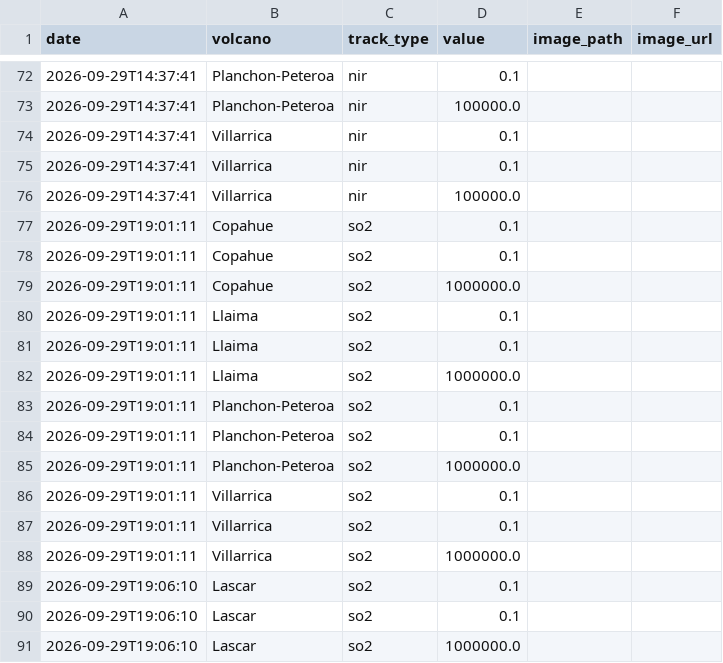
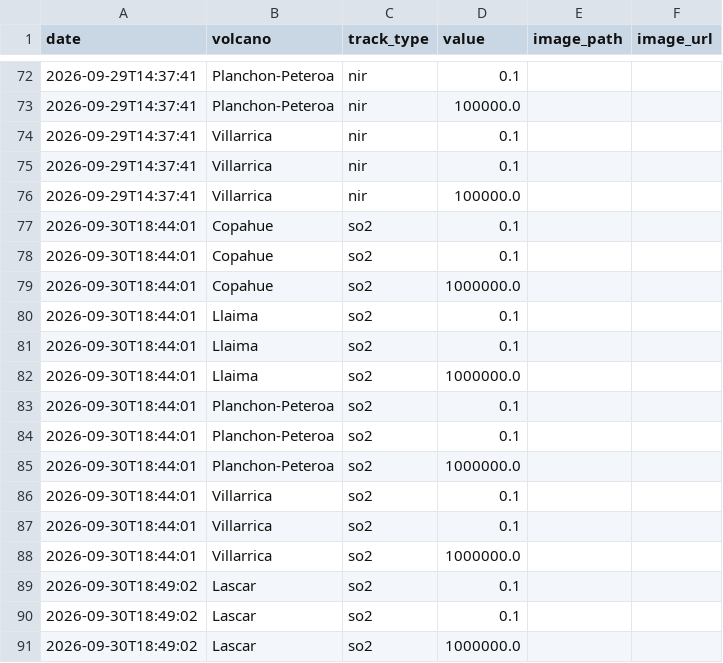
Before and after one commit to MendozaVolcanic/MOUNTS-Chile, a CSV file: csv/events.csv, drawn as a sheet; only a part is shown, gaps mark what is left out.

```diff
--- a/csv/events.csv
+++ b/csv/events.csv
@@ -76,16 +76,16 @@ date,volcano,track_type,value,image_path,image_url
 2026-09-29T14:37:41,Villarrica,nir,100000.0,,
-2026-09-29T19:01:11,Copahue,so2,0.1,,
-2026-09-29T19:01:11,Copahue,so2,0.1,,
-2026-09-29T19:01:11,Copahue,so2,1000000.0,,
-2026-09-29T19:01:11,Llaima,so2,0.1,,
-2026-09-29T19:01:11,Llaima,so2,0.1,,
-2026-09-29T19:01:11,Llaima,so2,1000000.0,,
-2026-09-29T19:01:11,Planchon-Peteroa,so2,0.1,,
-2026-09-29T19:01:11,Planchon-Peteroa,so2,0.1,,
-2026-09-29T19:01:11,Planchon-Peteroa,so2,1000000.0,,
-2026-09-29T19:01:11,Villarrica,so2,0.1,,
-2026-09-29T19:01:11,Villarrica,so2,0.1,,
-2026-09-29T19:01:11,Villarrica,so2,1000000.0,,
-2026-09-29T19:06:10,Lascar,so2,0.1,,
-2026-09-29T19:06:10,Lascar,so2,0.1,,
-2026-09-29T19:06:10,Lascar,so2,1000000.0,,
+2026-09-30T18:44:01,Copahue,so2,0.1,,
+2026-09-30T18:44:01,Copahue,so2,0.1,,
+2026-09-30T18:44:01,Copahue,so2,1000000.0,,
+2026-09-30T18:44:01,Llaima,so2,0.1,,
+2026-09-30T18:44:01,Llaima,so2,0.1,,
+2026-09-30T18:44:01,Llaima,so2,1000000.0,,
+2026-09-30T18:44:01,Planchon-Peteroa,so2,0.1,,
+2026-09-30T18:44:01,Planchon-Peteroa,so2,0.1,,
+2026-09-30T18:44:01,Planchon-Peteroa,so2,1000000.0,,
+2026-09-30T18:44:01,Villarrica,so2,0.1,,
+2026-09-30T18:44:01,Villarrica,so2,0.1,,
+2026-09-30T18:44:01,Villarrica,so2,1000000.0,,
+2026-09-30T18:49:02,Lascar,so2,0.1,,
+2026-09-30T18:49:02,Lascar,so2,0.1,,
+2026-09-30T18:49:02,Lascar,so2,1000000.0,,
```
Also changed, not shown: csv/copahue_so2_mass.csv, csv/lascar_so2_mass.csv, 33 other files.
